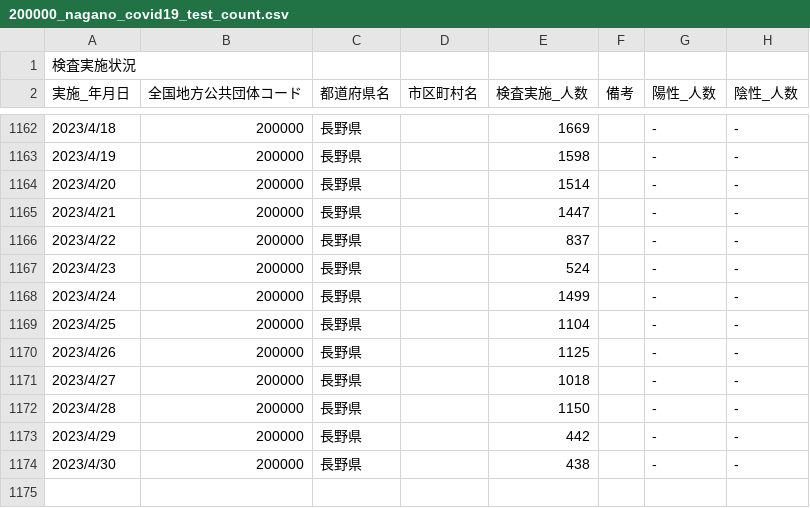
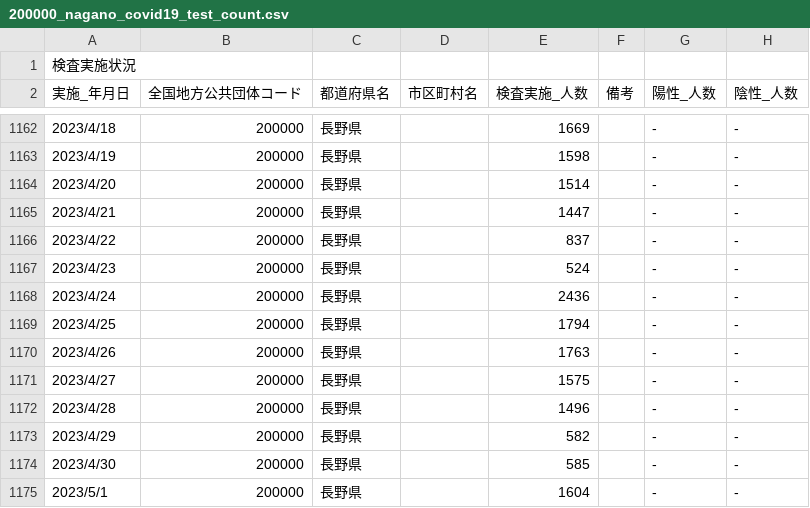
Before and after one commit to wataruoguchi/covid19_nagano_csv_to_json, a CSV file: src/.encoded/200000_nagano_covid19_test_count.csv, drawn as a sheet; only a part is shown, gaps mark what is left out.

```diff
--- a/src/.encoded/200000_nagano_covid19_test_count.csv
+++ b/src/.encoded/200000_nagano_covid19_test_count.csv
@@ -1167,8 +1167,9 @@
 2023/4/23,200000,長野県,,524,,-,-
-2023/4/24,200000,長野県,,1499,,-,-
-2023/4/25,200000,長野県,,1104,,-,-
-2023/4/26,200000,長野県,,1125,,-,-
-2023/4/27,200000,長野県,,1018,,-,-
-2023/4/28,200000,長野県,,1150,,-,-
-2023/4/29,200000,長野県,,442,,-,-
-2023/4/30,200000,長野県,,438,,-,-
+2023/4/24,200000,長野県,,2436,,-,-
+2023/4/25,200000,長野県,,1794,,-,-
+2023/4/26,200000,長野県,,1763,,-,-
+2023/4/27,200000,長野県,,1575,,-,-
+2023/4/28,200000,長野県,,1496,,-,-
+2023/4/29,200000,長野県,,582,,-,-
+2023/4/30,200000,長野県,,585,,-,-
+2023/5/1,200000,長野県,,1604,,-,-
```
Also changed, not shown: src/.encoded/200000_nagano_covid19_call_center.csv, src/.encoded/call_center.csv, 4 other files.
